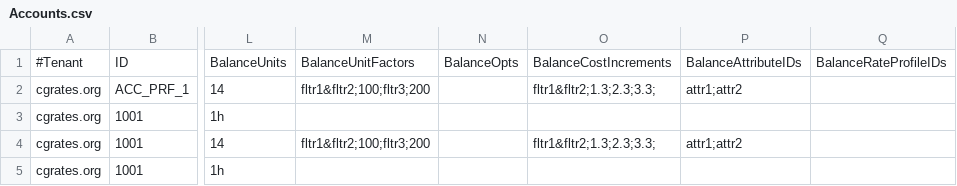
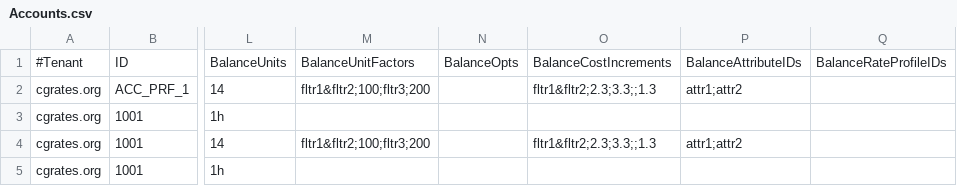
Before and after one commit to cgrates/cgrates, a CSV file: data/tariffplans/testit/Accounts.csv, drawn as a sheet; only a part is shown, gaps mark what is left out; the diff names each change by its address in the sheet, - before the commit and + after, or states it on an @@ line.

```diff
--- a/data/tariffplans/testit/Accounts.csv
+++ b/data/tariffplans/testit/Accounts.csv
-O2: fltr1&fltr2;1.3;2.3;3.3;
+O2: fltr1&fltr2;2.3;3.3;;1.3
-O4: fltr1&fltr2;1.3;2.3;3.3;
+O4: fltr1&fltr2;2.3;3.3;;1.3
```
Also changed, not shown: data/tariffplans/radius_charging/Accounts.csv, data/tariffplans/sessions/Accounts.csv, 22 other files.
